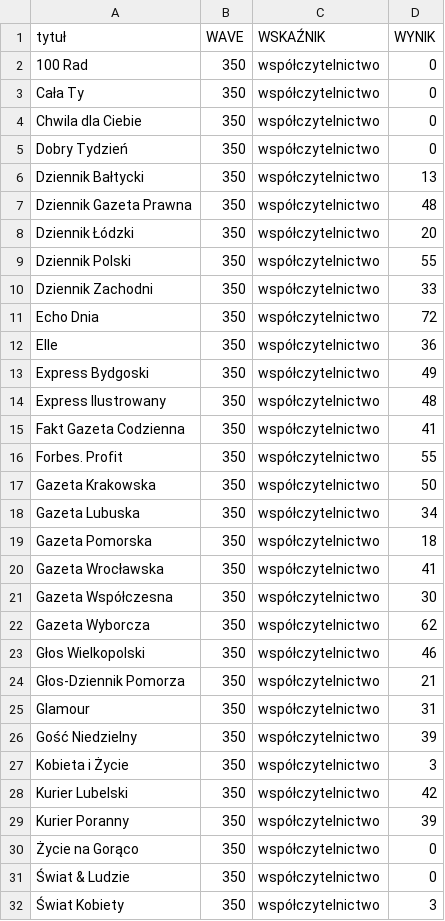
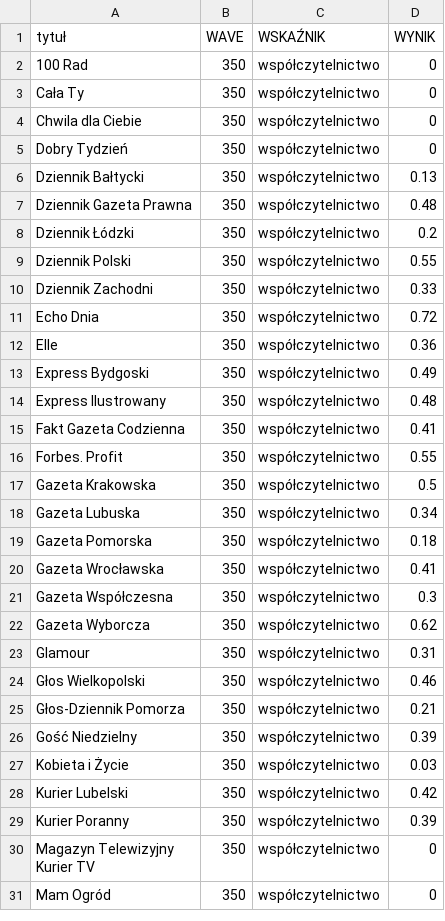
Before and after one commit to inkub99/TR_PBC, a CSV file: TR_12m.csv, drawn as a sheet; only a part is shown; the shorter side is filled out with more unchanged rows; the diff covers the shown part only.

```diff
--- a/TR_12m.csv
+++ b/TR_12m.csv
@@ -5,28 +5,25 @@ Chwila dla Ciebie;350;współczytelnictwo;0
 Dobry Tydzień;350;współczytelnictwo;0
-Dziennik Bałtycki;350;współczytelnictwo;13
-Dziennik Gazeta Prawna;350;współczytelnictwo;48
-Dziennik Łódzki;350;współczytelnictwo;20
-Dziennik Polski;350;współczytelnictwo;55
-Dziennik Zachodni;350;współczytelnictwo;33
-Echo Dnia;350;współczytelnictwo;72
-Elle;350;współczytelnictwo;36
-Express Bydgoski;350;współczytelnictwo;49
-Express Ilustrowany;350;współczytelnictwo;48
-Fakt Gazeta Codzienna;350;współczytelnictwo;41
-Forbes. Profit;350;współczytelnictwo;55
-Gazeta Krakowska;350;współczytelnictwo;50
-Gazeta Lubuska;350;współczytelnictwo;34
-Gazeta Pomorska;350;współczytelnictwo;18
-Gazeta Wrocławska;350;współczytelnictwo;41
-Gazeta Współczesna;350;współczytelnictwo;30
-Gazeta Wyborcza;350;współczytelnictwo;62
-Głos Wielkopolski;350;współczytelnictwo;46
-Głos-Dziennik Pomorza;350;współczytelnictwo;21
-Glamour;350;współczytelnictwo;31
-Gość Niedzielny;350;współczytelnictwo;39
-Kobieta i Życie;350;współczytelnictwo;3
-Kurier Lubelski;350;współczytelnictwo;42
-Kurier Poranny;350;współczytelnictwo;39
-Życie na Gorąco;350;współczytelnictwo;0
-Świat & Ludzie;350;współczytelnictwo;0
-Świat Kobiety;350;współczytelnictwo;3
+Dziennik Bałtycki;350;współczytelnictwo;0.13
+Dziennik Gazeta Prawna;350;współczytelnictwo;0.48
+Dziennik Łódzki;350;współczytelnictwo;0.2
+Dziennik Polski;350;współczytelnictwo;0.55
+Dziennik Zachodni;350;współczytelnictwo;0.33
+Echo Dnia;350;współczytelnictwo;0.72
+Elle;350;współczytelnictwo;0.36
+Express Bydgoski;350;współczytelnictwo;0.49
+Express Ilustrowany;350;współczytelnictwo;0.48
+Fakt Gazeta Codzienna;350;współczytelnictwo;0.41
+Forbes. Profit;350;współczytelnictwo;0.55
+Gazeta Krakowska;350;współczytelnictwo;0.5
+Gazeta Lubuska;350;współczytelnictwo;0.34
+Gazeta Pomorska;350;współczytelnictwo;0.18
+Gazeta Wrocławska;350;współczytelnictwo;0.41
+Gazeta Współczesna;350;współczytelnictwo;0.3
+Gazeta Wyborcza;350;współczytelnictwo;0.62
+Glamour;350;współczytelnictwo;0.31
+Głos Wielkopolski;350;współczytelnictwo;0.46
+Głos-Dziennik Pomorza;350;współczytelnictwo;0.21
+Gość Niedzielny;350;współczytelnictwo;0.39
+Kobieta i Życie;350;współczytelnictwo;0.03
+Kurier Lubelski;350;współczytelnictwo;0.42
+Kurier Poranny;350;współczytelnictwo;0.39
```
Also changed, not shown: 5 added rows, 4 removed rows, 2 moved rows and 25 edited cells elsewhere in this file, 1 other file.
